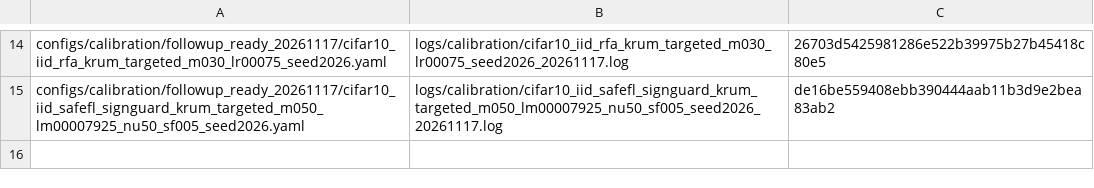
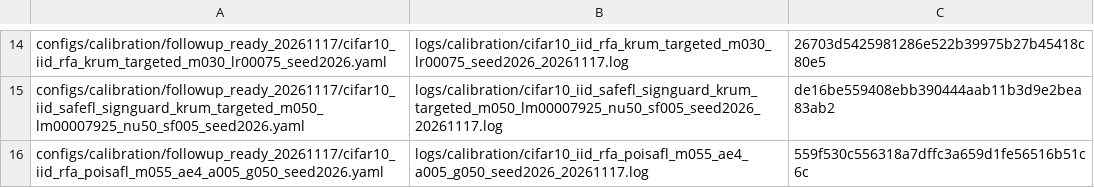
Before and after one commit to Dihaoda/H-FedSA, a TSV file: configs/calibration/followup_queue_20261117.tsv, drawn as a sheet; only a part is shown, gaps mark what is left out.

Commit message:
Queue RFA PoiSAFL gamma0.50 follow-up

```diff
--- a/configs/calibration/followup_queue_20261117.tsv
+++ b/configs/calibration/followup_queue_20261117.tsv
@@ -15 +15,2 @@ configs/calibration/followup_ready_20261117/cifar10_iid_rfa_krum_targeted_m030_l
 configs/calibration/followup_ready_20261117/cifar10_iid_safefl_signguard_krum_targeted_m050_lm00007925_nu50_sf005_seed2026.yaml	logs/calibration/cifar10_iid_safefl_signguard_krum_targeted_m050_lm00007925_nu50_sf005_seed2026_20261117.log	de16be559408ebb390444aab11b3d9e2bea83ab2
+configs/calibration/followup_ready_20261117/cifar10_iid_rfa_poisafl_m055_ae4_a005_g050_seed2026.yaml	logs/calibration/cifar10_iid_rfa_poisafl_m055_ae4_a005_g050_seed2026_20261117.log	559f530c556318a7dffc3a659d1fe56516b51c6c
```
